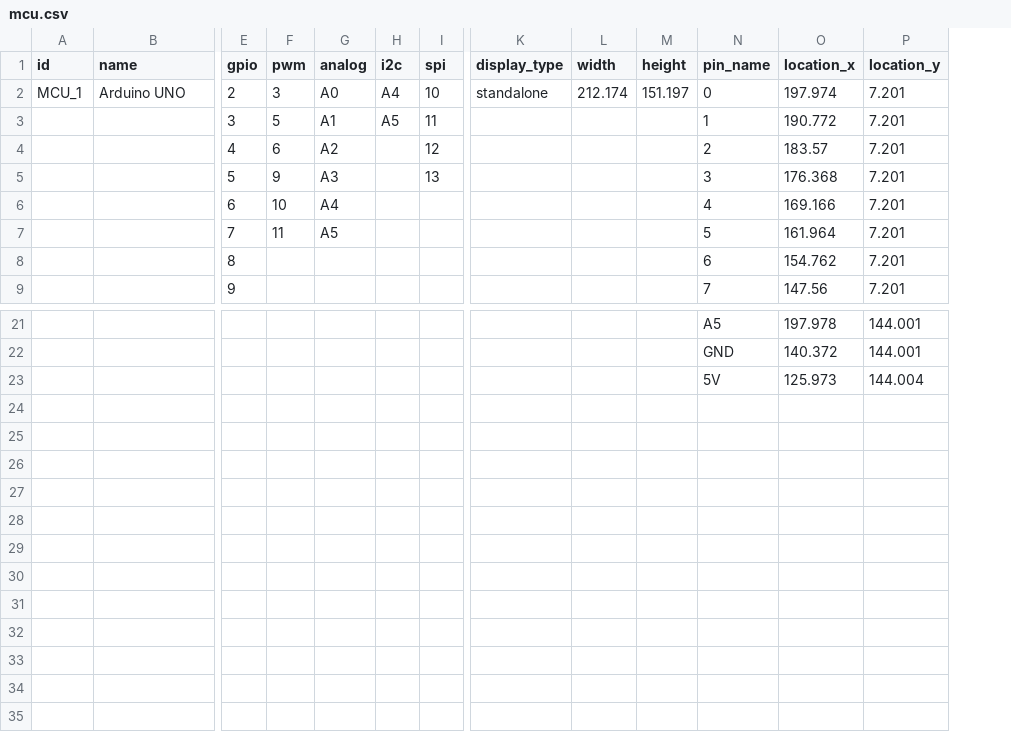
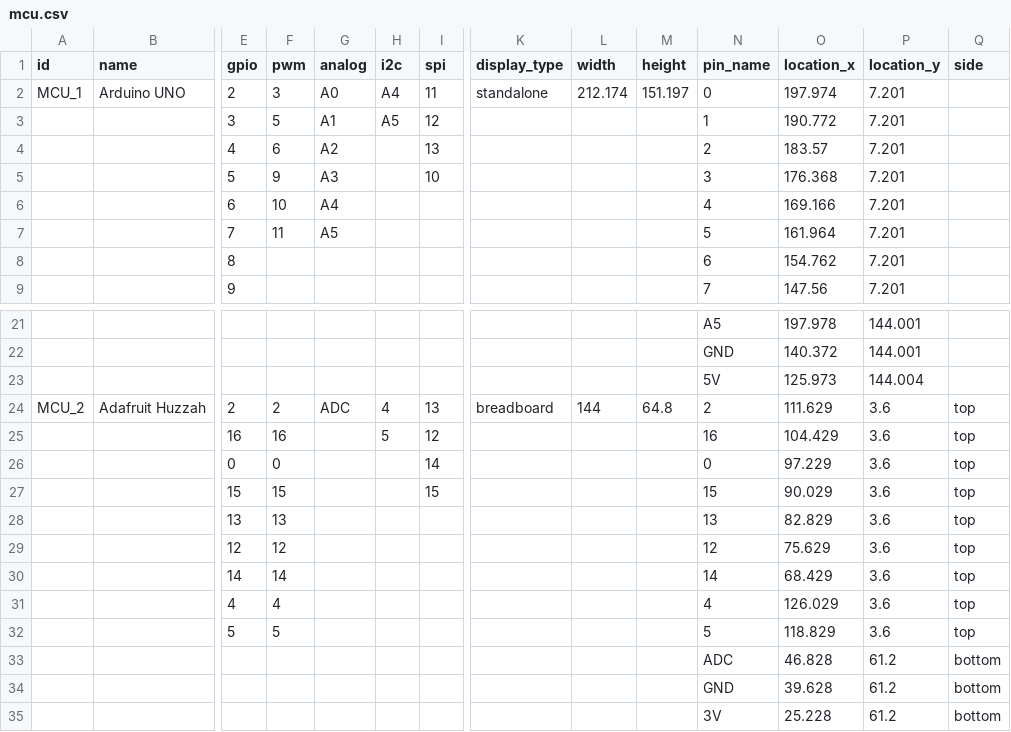
Before and after one commit to InGarage/MakerPlayGround_Library, a CSV file: script/mcu.csv, drawn as a sheet; only a part is shown, gaps mark what is left out; rows hold the shown columns only; the diff names each change by its address in the sheet, - before the commit and + after, or states it on an @@ line.

Commit message:
Edit mcu.csv and add device image

```diff
--- a/script/mcu.csv
+++ b/script/mcu.csv
+column Q (side), empty
-I2 (spi): 10
+I2 (spi): 11
-I3 (spi): 11
+I3 (spi): 12
-I4 (spi): 12
+I4 (spi): 13
-I5 (spi): 13
+I5 (spi): 10
+row 24: MCU_2 | Adafruit Huzzah | 2 | 2 | ADC | 4 | 13 | breadboard | 144 | 64.8 | 2 | 111.629 | 3.6 | top
+row 25:  |  | 16 | 16 |  | 5 | 12 |  |  |  | 16 | 104.429 | 3.6 | top
+row 26:  |  | 0 | 0 |  |  | 14 |  |  |  | 0 | 97.229 | 3.6 | top
+row 27:  |  | 15 | 15 |  |  | 15 |  |  |  | 15 | 90.029 | 3.6 | top
+row 28:  |  | 13 | 13 |  |  |  |  |  |  | 13 | 82.829 | 3.6 | top
+row 29:  |  | 12 | 12 |  |  |  |  |  |  | 12 | 75.629 | 3.6 | top
+row 30:  |  | 14 | 14 |  |  |  |  |  |  | 14 | 68.429 | 3.6 | top
+row 31:  |  | 4 | 4 |  |  |  |  |  |  | 4 | 126.029 | 3.6 | top
+row 32:  |  | 5 | 5 |  |  |  |  |  |  | 5 | 118.829 | 3.6 | top
+row 33:  |  |  |  |  |  |  |  |  |  | ADC | 46.828 | 61.2 | bottom
+row 34:  |  |  |  |  |  |  |  |  |  | GND | 39.628 | 61.2 | bottom
+row 35:  |  |  |  |  |  |  |  |  |  | 3V | 25.228 | 61.2 | bottom
```
Also changed, not shown: 18 other files.
